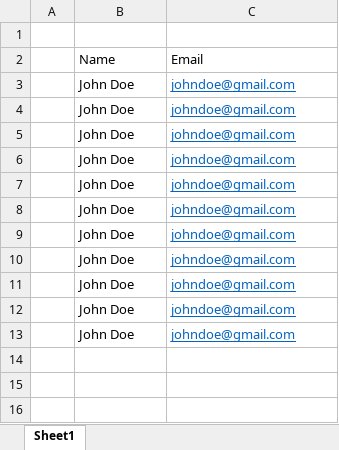
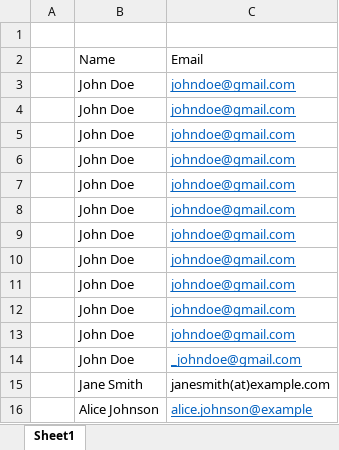
Before and after one commit to Nickodhiambo/Text-Based-Data-Cleaning-Assistant, an Excel workbook: CLI_Data_Cleaning_Tool/test_excel.xlsx, sheet Sheet1, drawn as a sheet; values as stored, in another font and other column widths than the file's, no borders; the diff names each change by its address in the sheet, - before the commit and + after, or states it on an @@ line.

Commit message:
Test validate email

```diff
--- a/CLI_Data_Cleaning_Tool/test_excel.xlsx (sheet Sheet1)
+++ b/CLI_Data_Cleaning_Tool/test_excel.xlsx (sheet Sheet1)
+row 14:  | John Doe | _johndoe@gmail.com
+row 15:  | Jane Smith | janesmith(at)example.com
+row 16:  | Alice Johnson | alice.johnson@example
```
Also changed, not shown: 2 other files.
